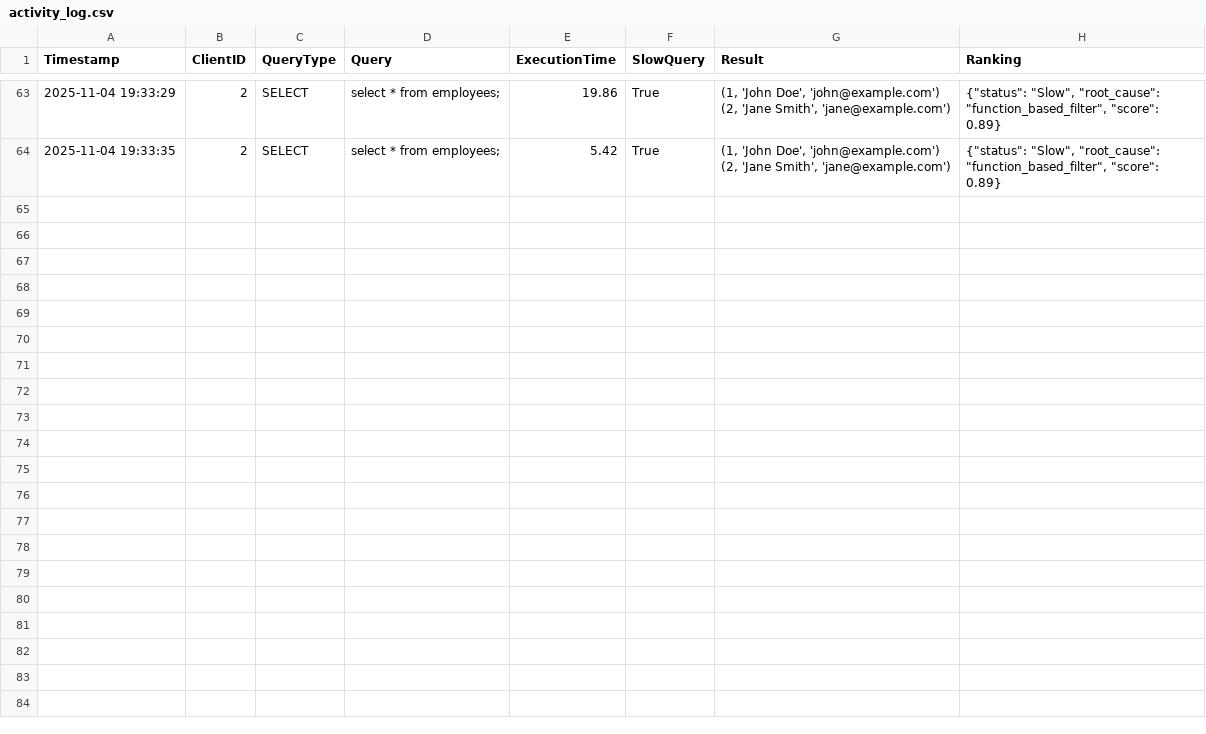
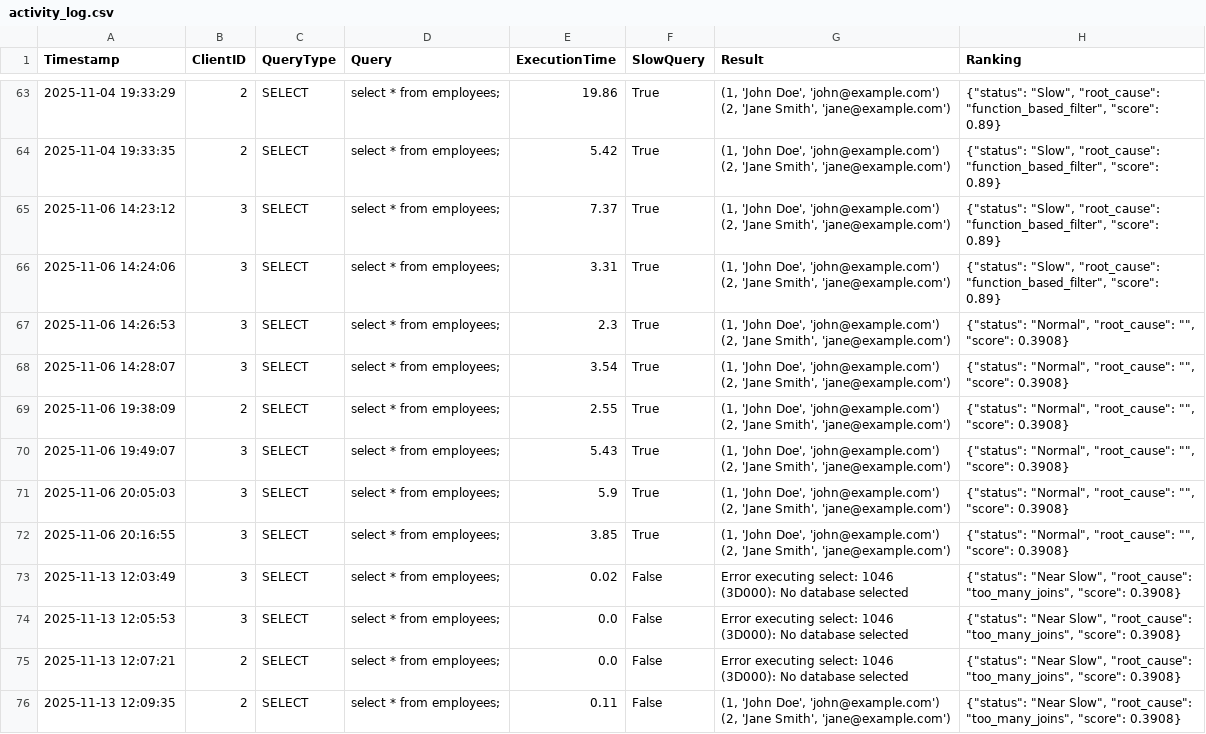
Before and after one commit to M-Sankeerthana-R-R/DBGuard_Test, a CSV file: backend/logs/activity_log.csv, drawn as a sheet; only a part is shown, gaps mark what is left out; ↵ is a line break in a cell; the diff names each change by its address in the sheet, - before the commit and + after, or states it on an @@ line.

```diff
--- a/backend/logs/activity_log.csv
+++ b/backend/logs/activity_log.csv
+row 65: 2025-11-06 14:23:12 | 3 | SELECT | select * from employees; | 7.37 | True | (1, 'John Doe', 'john@example.com') ↵ (2, 'Jane Smith', 'jane@example.com') | {"status": "Slow", "root_cause": "function_based_filter", "score": 0.89}
+row 66: 2025-11-06 14:24:06 | 3 | SELECT | select * from employees; | 3.31 | True | (1, 'John Doe', 'john@example.com') ↵ (2, 'Jane Smith', 'jane@example.com') | {"status": "Slow", "root_cause": "function_based_filter", "score": 0.89}
+row 67: 2025-11-06 14:26:53 | 3 | SELECT | select * from employees; | 2.3 | True | (1, 'John Doe', 'john@example.com') ↵ (2, 'Jane Smith', 'jane@example.com') | {"status": "Normal", "root_cause": "", "score": 0.3908}
+row 68: 2025-11-06 14:28:07 | 3 | SELECT | select * from employees; | 3.54 | True | (1, 'John Doe', 'john@example.com') ↵ (2, 'Jane Smith', 'jane@example.com') | {"status": "Normal", "root_cause": "", "score": 0.3908}
+row 69: 2025-11-06 19:38:09 | 2 | SELECT | select * from employees; | 2.55 | True | (1, 'John Doe', 'john@example.com') ↵ (2, 'Jane Smith', 'jane@example.com') | {"status": "Normal", "root_cause": "", "score": 0.3908}
+row 70: 2025-11-06 19:49:07 | 3 | SELECT | select * from employees; | 5.43 | True | (1, 'John Doe', 'john@example.com') ↵ (2, 'Jane Smith', 'jane@example.com') | {"status": "Normal", "root_cause": "", "score": 0.3908}
+row 71: 2025-11-06 20:05:03 | 3 | SELECT | select * from employees; | 5.9 | True | (1, 'John Doe', 'john@example.com') ↵ (2, 'Jane Smith', 'jane@example.com') | {"status": "Normal", "root_cause": "", "score": 0.3908}
+row 72: 2025-11-06 20:16:55 | 3 | SELECT | select * from employees; | 3.85 | True | (1, 'John Doe', 'john@example.com') ↵ (2, 'Jane Smith', 'jane@example.com') | {"status": "Normal", "root_cause": "", "score": 0.3908}
+row 73: 2025-11-13 12:03:49 | 3 | SELECT | select * from employees; | 0.02 | False | Error executing select: 1046 (3D000): No database selected | {"status": "Near Slow", "root_cause": "too_many_joins", "score": 0.3908}
+row 74: 2025-11-13 12:05:53 | 3 | SELECT | select * from employees; | 0.0 | False | Error executing select: 1046 (3D000): No database selected | {"status": "Near Slow", "root_cause": "too_many_joins", "score": 0.3908}
+row 75: 2025-11-13 12:07:21 | 2 | SELECT | select * from employees; | 0.0 | False | Error executing select: 1046 (3D000): No database selected | {"status": "Near Slow", "root_cause": "too_many_joins", "score": 0.3908}
+row 76: 2025-11-13 12:09:35 | 2 | SELECT | select * from employees; | 0.11 | False | (1, 'John Doe', 'john@example.com') ↵ (2, 'Jane Smith', 'jane@example.com') | {"status": "Near Slow", "root_cause": "too_many_joins", "score": 0.3908}
```
Also changed, not shown: 5 other files.
